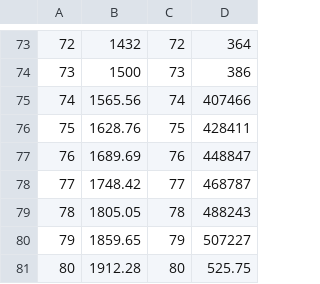
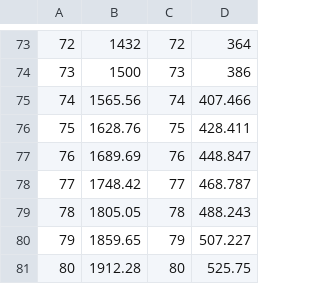
Before and after one commit to Luisbaduy97/COVID-YUCATAN, a CSV file: ecuaciones en diferencias.csv, drawn as a sheet; only a part is shown, gaps mark what is left out; the diff names each change by its address in the sheet, - before the commit and + after, or states it on an @@ line.

Commit message:
Update ecuaciones en diferencias.csv
Add dots to infected activos column

```diff
--- a/ecuaciones en diferencias.csv
+++ b/ecuaciones en diferencias.csv
-D75: 407466
+D75: 407.466
-D76: 428411
+D76: 428.411
-D77: 448847
+D77: 448.847
-D78: 468787
+D78: 468.787
-D79: 488243
+D79: 488.243
-D80: 507227
+D80: 507.227
```
